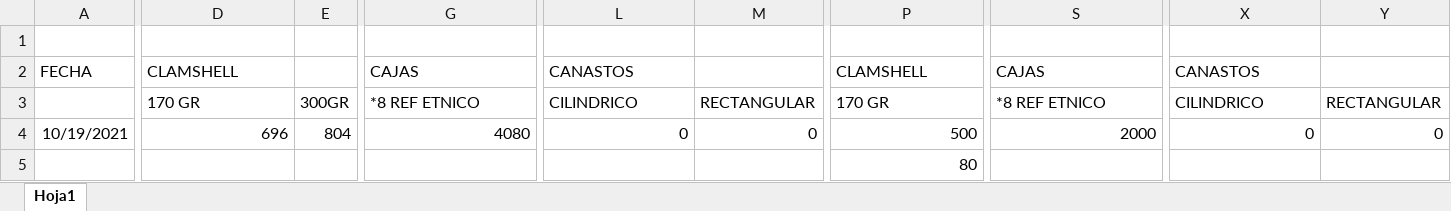
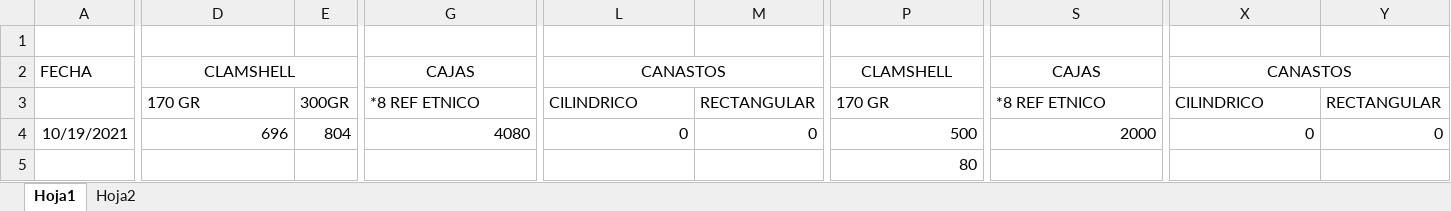
Before and after one commit to Felipe-Villalobos/Frunacol, an Excel workbook: documentación/REQUERIMIENTOS FRUNACOL.xlsx, sheet Hoja1, drawn as a sheet; only a part is shown, gaps mark what is left out; values as stored, in another font and other column widths than the file's, no borders; the diff names each change by its address in the sheet, - before the commit and + after, or states it on an @@ line.

```diff
--- a/documentación/REQUERIMIENTOS FRUNACOL.xlsx (sheet Hoja1)
+++ b/documentación/REQUERIMIENTOS FRUNACOL.xlsx (sheet Hoja1)
+sheet tab: Hoja2
-D2 alignment: left
+D2 alignment: center
+D2:F2 merged
-G2 alignment: left
+G2 alignment: center
+G2:K2 merged
-L2 alignment: left
+L2 alignment: center
+L2:M2 merged
-P2 alignment: left
+P2 alignment: center
+P2:R2 merged
-S2 alignment: left
+S2 alignment: center
+S2:W2 merged
-X2 alignment: left
+X2 alignment: center
+X2:Y2 merged
```
Also changed, not shown: 1 other file.
